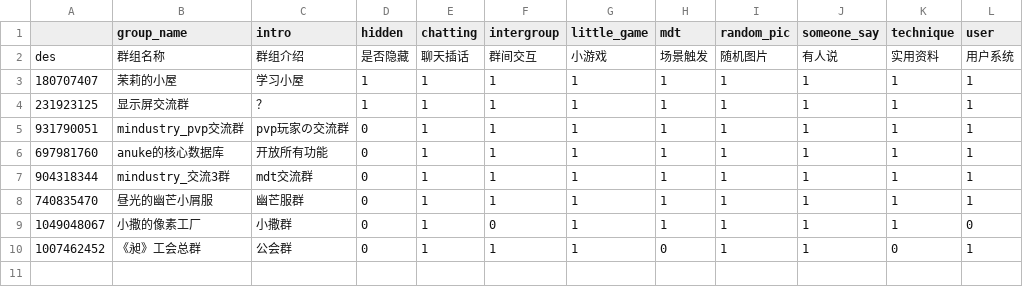
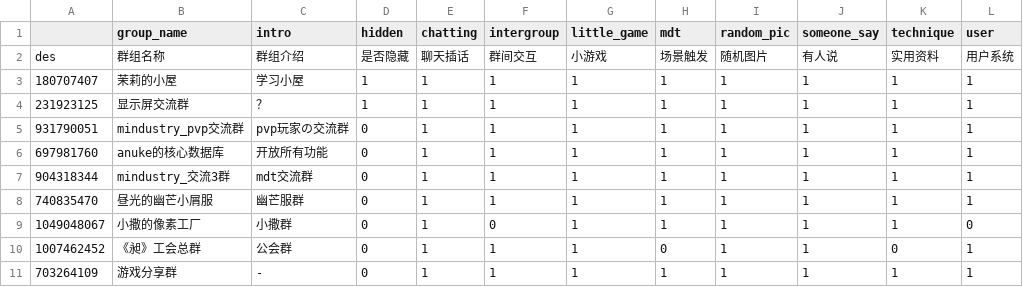
Before and after one commit to Jackson11500/moribot, a CSV file: src/plugins/group_status.csv, drawn as a sheet.

```diff
--- a/src/plugins/group_status.csv
+++ b/src/plugins/group_status.csv
@@ -10 +10,2 @@ des,群组名称,群组介绍,是否隐藏,聊天插话,群间交互,小游戏,
 1007462452,《昶》工会总群,公会群,0,1,1,1,0,1,1,0,1
+703264109,游戏分享群,-,0,1,1,1,1,1,1,1,1
```
Also changed, not shown: 2 other files.
